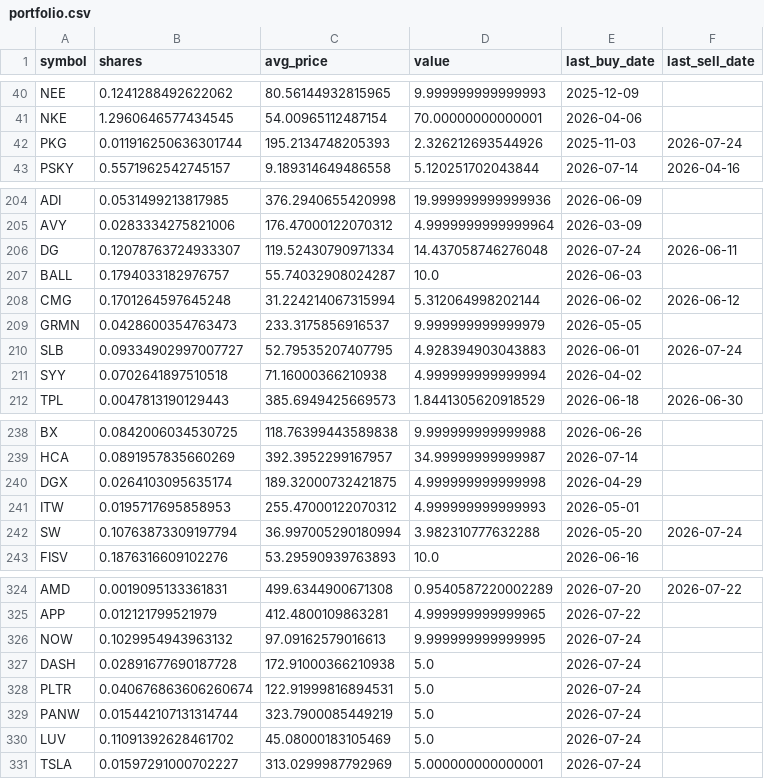
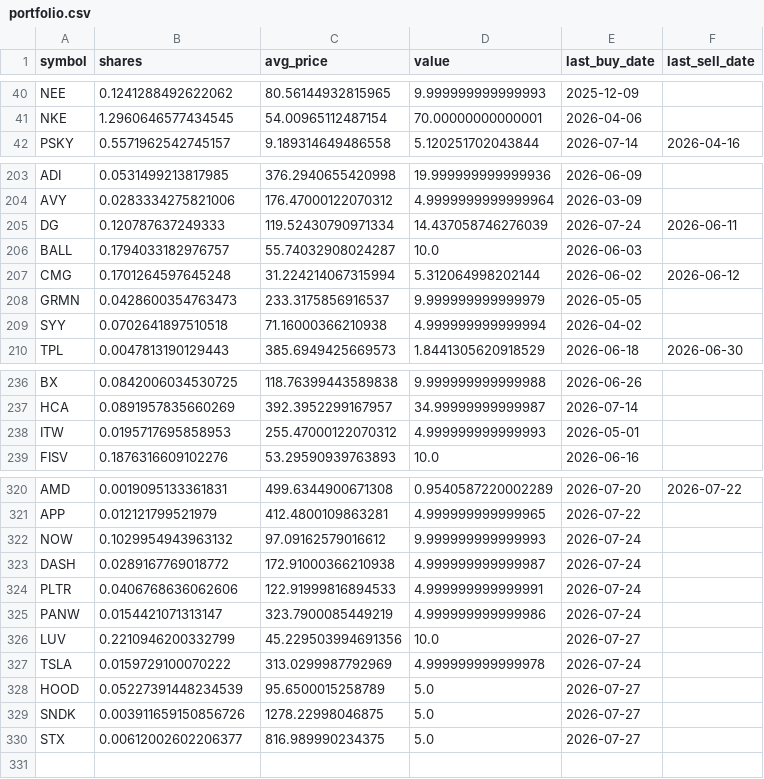
Before and after one commit to TechGroei/Test_Stock_Trading_Strategy, a CSV file: data/portfolio.csv, drawn as a sheet; only a part is shown, gaps mark what is left out; the diff covers the shown part only.

Commit message:
Update portfolio, trades & performance [skip ci]

```diff
--- a/data/portfolio.csv
+++ b/data/portfolio.csv
@@ -41,3 +41,2 @@ NEE,0.1241288492622062,80.56144932815965,9.999999999999993,2025-12-09,
 NKE,1.2960646577434545,54.00965112487154,70.00000000000001,2026-04-06,
-PKG,0.011916250636301744,195.2134748205393,2.326212693544926,2025-11-03,2026-07-24
 PSKY,0.5571962542745157,9.189314649486558,5.120251702043844,2026-07-14,2026-04-16
@@ -205,3 +204,3 @@ ADI,0.0531499213817985,376.2940655420998,19.999999999999936,2026-06-09,
 AVY,0.0283334275821006,176.47000122070312,4.9999999999999964,2026-03-09,
-DG,0.12078763724933307,119.52430790971334,14.437058746276048,2026-07-24,2026-06-11
+DG,0.120787637249333,119.52430790971334,14.437058746276039,2026-07-24,2026-06-11
 BALL,0.1794033182976757,55.74032908024287,10.0,2026-06-03,
@@ -209,3 +208,2 @@ CMG,0.1701264597645248,31.224214067315994,5.312064998202144,2026-06-02,2026-06-1
 GRMN,0.0428600354763473,233.3175856916537,9.999999999999979,2026-05-05,
-SLB,0.09334902997007727,52.79535207407795,4.928394903043883,2026-06-01,2026-07-24
 SYY,0.0702641897510518,71.16000366210938,4.999999999999994,2026-04-02,
@@ -239,5 +237,3 @@ BX,0.0842006034530725,118.76399443589838,9.999999999999988,2026-06-26,
 HCA,0.0891957835660269,392.3952299167957,34.99999999999987,2026-07-14,
-DGX,0.0264103095635174,189.32000732421875,4.999999999999998,2026-04-29,
 ITW,0.0195717695858953,255.47000122070312,4.999999999999993,2026-05-01,
-SW,0.10763873309197794,36.997005290180994,3.982310777632288,2026-05-20,2026-07-24
 FISV,0.1876316609102276,53.29590939763893,10.0,2026-06-16,
@@ -325,7 +321,10 @@ AMD,0.0019095133361831,499.6344900671308,0.9540587220002289,2026-07-20,2026-07-2
 APP,0.012121799521979,412.4800109863281,4.999999999999965,2026-07-22,
-NOW,0.1029954943963132,97.09162579016613,9.999999999999995,2026-07-24,
-DASH,0.02891677690187728,172.91000366210938,5.0,2026-07-24,
-PLTR,0.040676863606260674,122.91999816894531,5.0,2026-07-24,
-PANW,0.015442107131314744,323.7900085449219,5.0,2026-07-24,
-LUV,0.11091392628461702,45.08000183105469,5.0,2026-07-24,
-TSLA,0.01597291000702227,313.0299987792969,5.000000000000001,2026-07-24,
+NOW,0.1029954943963132,97.09162579016612,9.999999999999993,2026-07-24,
+DASH,0.0289167769018772,172.91000366210938,4.999999999999987,2026-07-24,
+PLTR,0.0406768636062606,122.91999816894533,4.999999999999991,2026-07-24,
+PANW,0.0154421071313147,323.7900085449219,4.999999999999986,2026-07-24,
+LUV,0.2210946200332799,45.229503994691356,10.0,2026-07-27,
+TSLA,0.0159729100070222,313.0299987792969,4.999999999999978,2026-07-24,
+HOOD,0.05227391448234539,95.6500015258789,5.0,2026-07-27,
+SNDK,0.003911659150856726,1278.22998046875,5.0,2026-07-27,
+STX,0.00612002602206377,816.989990234375,5.0,2026-07-27,
```
Also changed, not shown: 11 edited cells elsewhere in this file, data/trades_history.csv, 1 other file.
